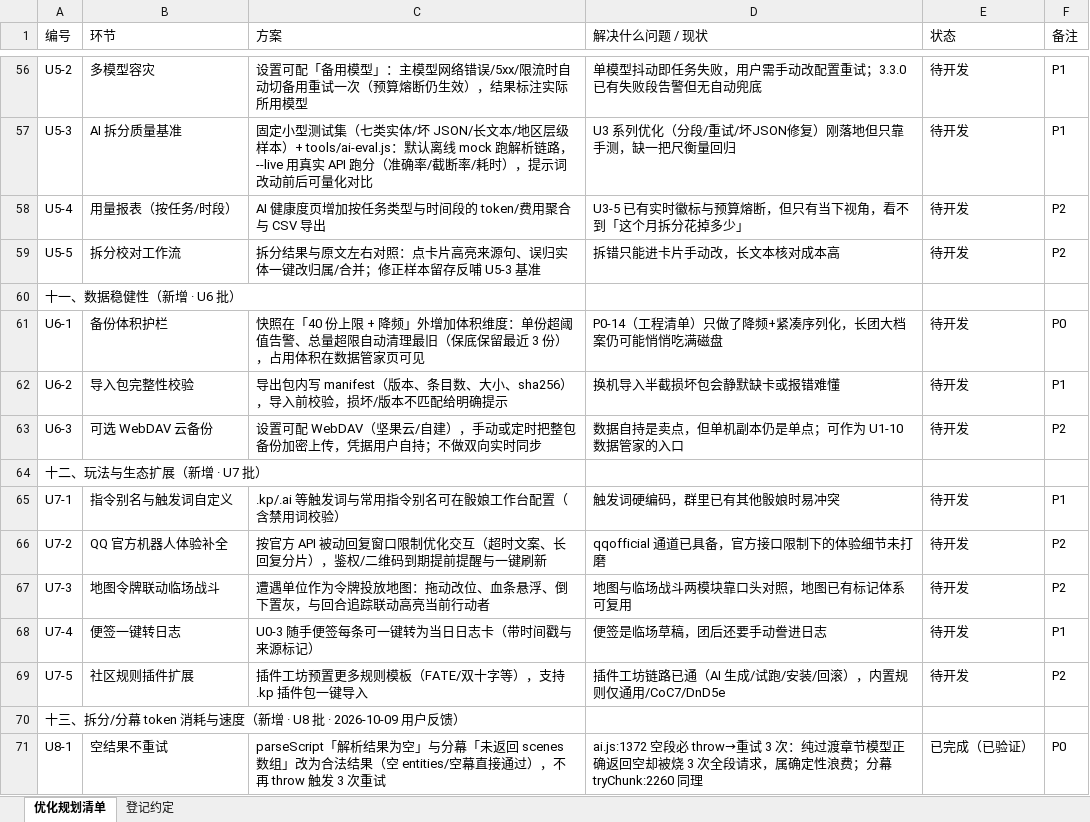
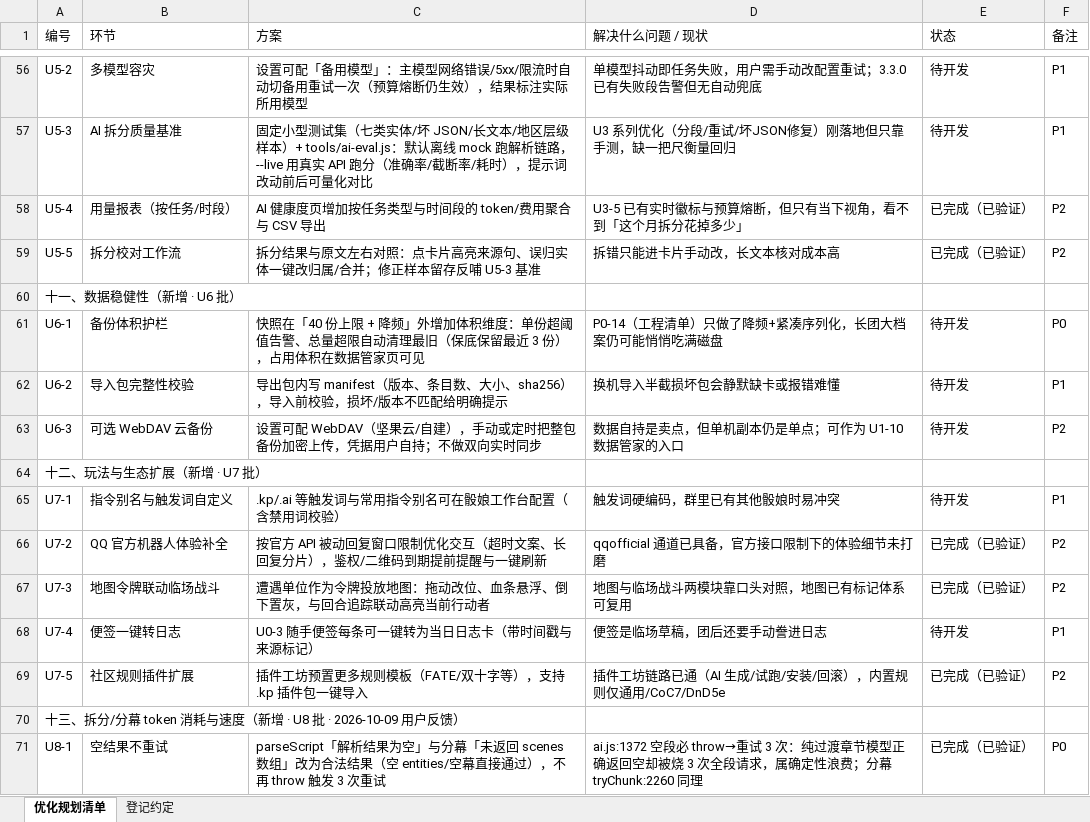
Before and after one commit to zero-fool/kp-workbench, an Excel workbook: docs/KP跑团工作台-优化规划清单.xlsx, sheet 优化规划清单, drawn as a sheet; only a part is shown, gaps mark what is left out; values as stored, in another font and other column widths than the file's, no borders; charts and pictures not drawn; the diff names each change by its address in the sheet, - before the commit and + after, or states it on an @@ line.

```diff
--- a/docs/KP跑团工作台-优化规划清单.xlsx (sheet 优化规划清单)
+++ b/docs/KP跑团工作台-优化规划清单.xlsx (sheet 优化规划清单)
-E58:E59 (状态): 待开发
+E58:E59 (状态): 已完成（已验证）
-E66:E67 (状态): 待开发
+E66:E67 (状态): 已完成（已验证）
-E69 (状态): 待开发
+E69 (状态): 已完成（已验证）
```
Also changed, not shown: charts or pictures, 9 other files.
